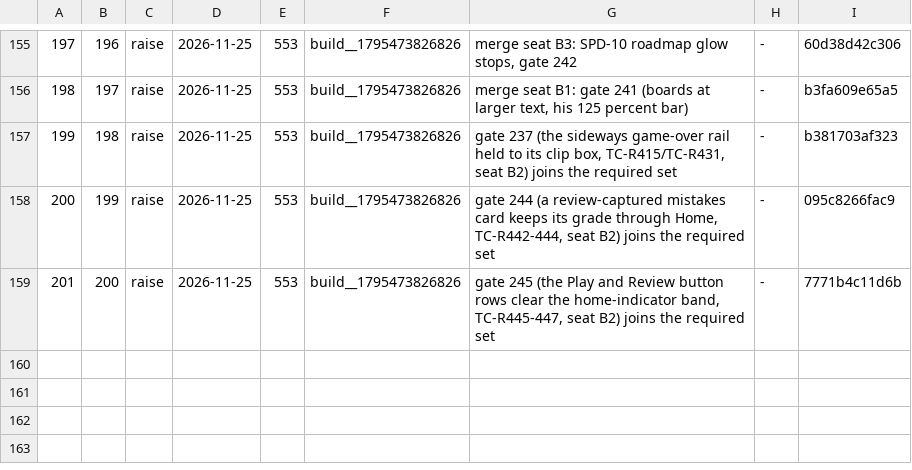
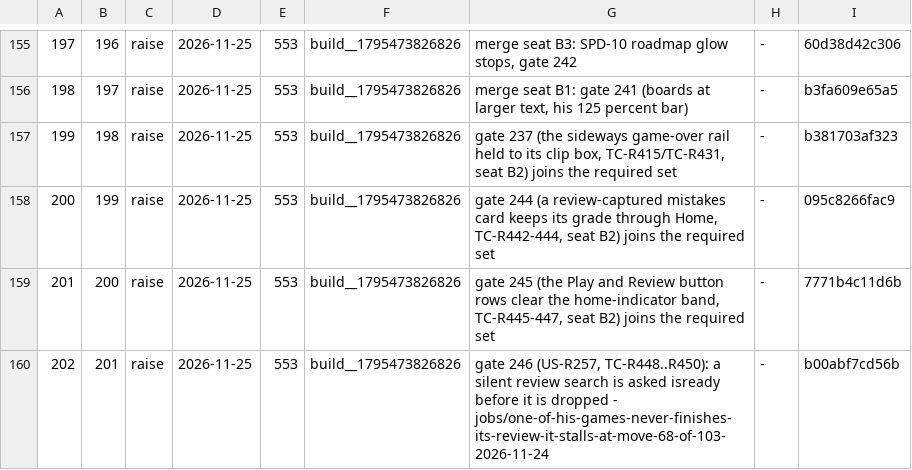
Before and after one commit to LearnToCheckmate/chess-trainer, a TSV file: gates/gate-required-floor.tsv, drawn as a sheet; only a part is shown, gaps mark what is left out; the diff names each change by its address in the sheet, - before the commit and + after, or states it on an @@ line.

```diff
--- a/gates/gate-required-floor.tsv
+++ b/gates/gate-required-floor.tsv
+row 160: 202 | 201 | raise | 2026-11-25 | 553 | build__1795473826826 | gate 246 (US-R257, TC-R448..R450): a silent review search is asked isready before it is dropped - jobs/one-of-his-games-never-finishes-its-review-it-stalls-at-move-68-of-103-2026-11-24 | - | b00abf7cd56b
```
